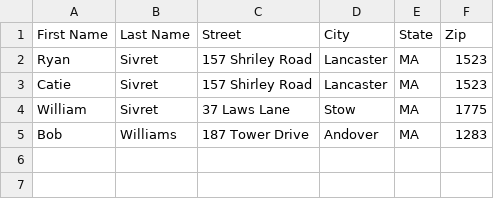
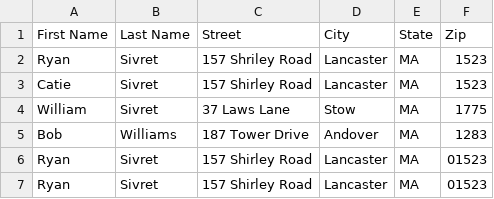
Before and after one commit to Ryan-Sivret-Bose/Ryan-Demo, a CSV file: data.csv, drawn as a sheet; the diff names each change by its address in the sheet, - before the commit and + after, or states it on an @@ line.

```diff
--- a/data.csv
+++ b/data.csv
+row 6: Ryan | Sivret | 157 Shirley Road | Lancaster | MA | 01523
+row 7: Ryan | Sivret | 157 Shirley Road | Lancaster | MA | 01523
```
Also changed, not shown: 1 other file.
